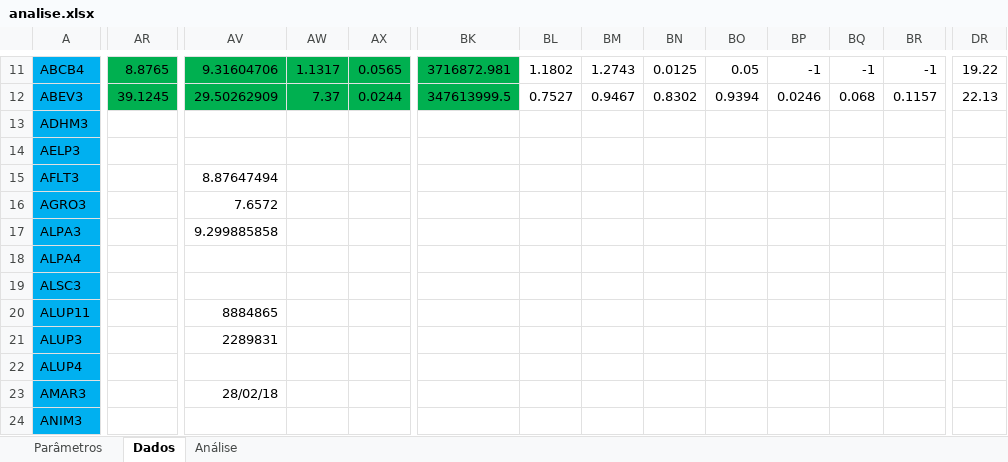
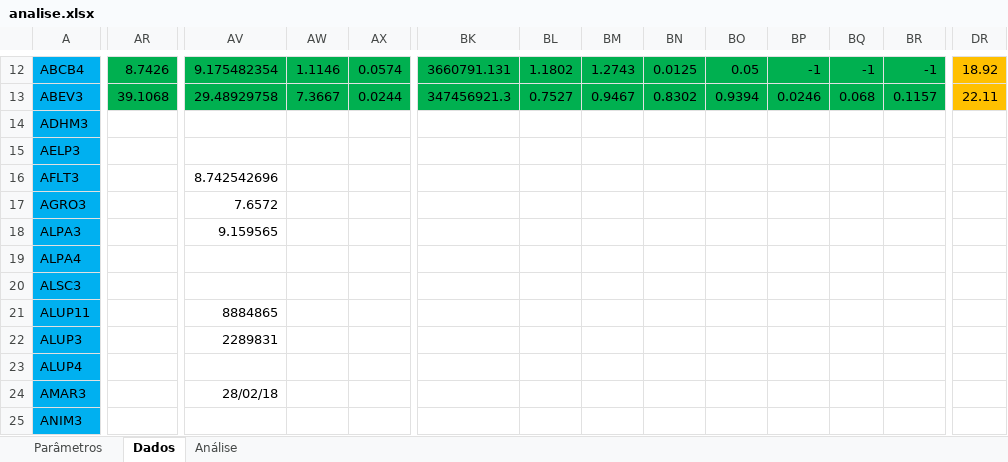
Before and after one commit to fvlaper/SelecaoAcoes, an Excel workbook: analise.xlsx, sheet Dados, drawn as a sheet; only a part is shown, gaps mark what is left out; values as stored, in another font and other column widths than the file's, no borders; addresses are those after the commit; the diff covers the shown part only; the diff names each change by its address in the sheet, - before the commit and + after, or states it on an @@ line.

Commit message:
Formatação da aba de dados
Formatações diversas

```diff
--- a/analise.xlsx (sheet Dados)
+++ b/analise.xlsx (sheet Dados)
-AR12: 8.8765
+AR12: 8.7426
-AV12: 9.31604706
+AV12: 9.175482354
-AW12: 1.1317
+AW12: 1.1146
-AX12: 0.0565
+AX12: 0.0574
-BK12: 3716872.981
+BK12: 3660791.131
-BL12:BR13 fill: none
+BL12:BR13 fill: #00B050
-DR12:DR13 fill: none
+DR12:DR13 fill: #FFC000
-DR12: 19.22
+DR12: 18.92
-AR13: 39.1245
+AR13: 39.1068
-AV13: 29.50262909
+AV13: 29.48929758
-AW13: 7.37
+AW13: 7.3667
-BK13: 347613999.5
+BK13: 347456921.3
-DR13: 22.13
+DR13: 22.11
-AV16: 8.87647494
+AV16: 8.742542696
-AV18: 9.299885858
+AV18: 9.159565
```
Also changed, not shown: 1 added row, 24 edited cells and cell formats elsewhere in this sheet, formulas that keep their value.
